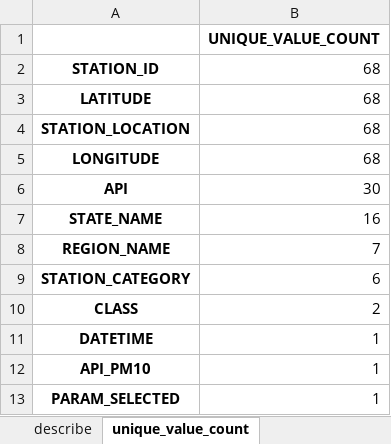
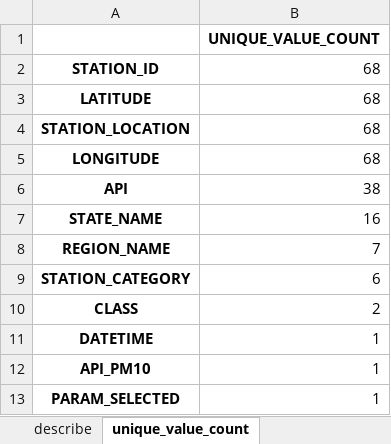
Before and after one commit to BryanDarlen/FYP, an Excel workbook: data/outputs/apims_data_understanding.xlsx, sheet unique_value_count, drawn as a sheet; values as stored, in another font and other column widths than the file's, no borders; the diff names each change by its address in the sheet, - before the commit and + after, or states it on an @@ line.

```diff
--- a/data/outputs/apims_data_understanding.xlsx (sheet unique_value_count)
+++ b/data/outputs/apims_data_understanding.xlsx (sheet unique_value_count)
-B6: 30
+B6: 38
```
Also changed, not shown: sheet cleaned_data, sheet describe, 3 other files.
